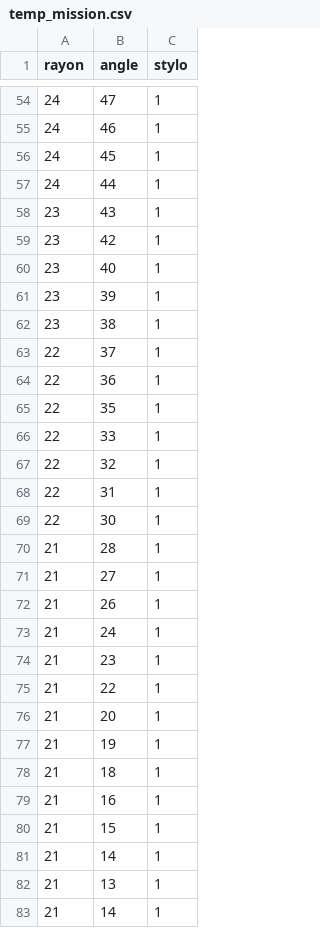
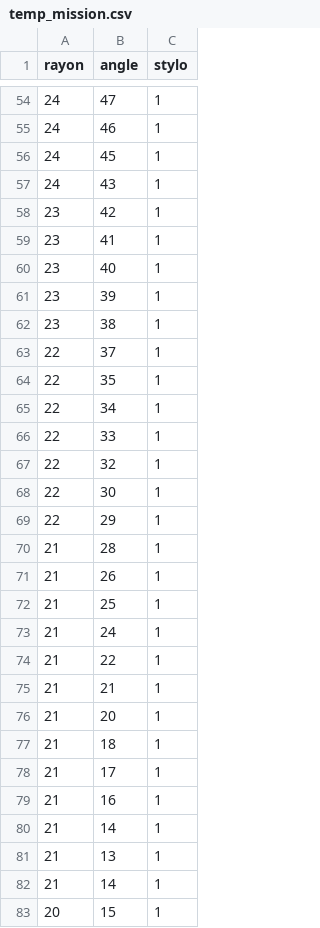
Before and after one commit to ThomasMrs/LumieresEnVille, a CSV file: sémaphores/temp_mission.csv, drawn as a sheet; only a part is shown, gaps mark what is left out; the shorter side is filled out with more unchanged rows; the diff covers the shown part only.

```diff
--- a/sémaphores/temp_mission.csv
+++ b/sémaphores/temp_mission.csv
@@ -56,5 +56,5 @@ rayon;angle;stylo
 24;45;1
-24;44;1
-23;43;1
+24;43;1
 23;42;1
+23;41;1
 23;40;1
@@ -63,19 +63,18 @@ rayon;angle;stylo
 22;37;1
-22;36;1
 22;35;1
+22;34;1
 22;33;1
 22;32;1
-22;31;1
 22;30;1
+22;29;1
 21;28;1
-21;27;1
 21;26;1
+21;25;1
 21;24;1
-21;23;1
 21;22;1
+21;21;1
 21;20;1
-21;19;1
 21;18;1
+21;17;1
 21;16;1
-21;15;1
 21;14;1
```
Also changed, not shown: 3 added rows, 3 removed rows and 42 edited cells elsewhere in this file.
